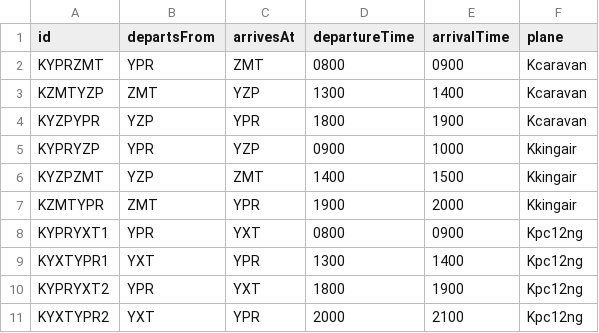
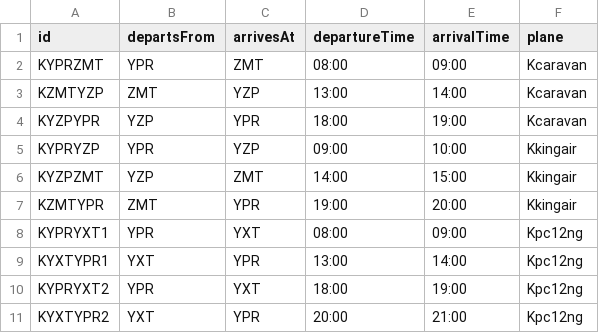
Before and after one commit to achlin/wacky-webapp, a CSV file: data/flights.csv, drawn as a sheet.

Commit message:
Fixed times in flight model to be parsable by DateTime

```diff
--- a/data/flights.csv
+++ b/data/flights.csv
@@ -1,11 +1,11 @@
 id,departsFrom,arrivesAt,departureTime,arrivalTime,plane
-"KYPRZMT","YPR","ZMT",0800,0900,"Kcaravan"
-"KZMTYZP","ZMT","YZP",1300,1400,"Kcaravan"
-"KYZPYPR","YZP","YPR",1800,1900,"Kcaravan"
-"KYPRYZP","YPR","YZP",0900,1000,"Kkingair"
-"KYZPZMT","YZP","ZMT",1400,1500,"Kkingair"
-"KZMTYPR","ZMT","YPR",1900,2000,"Kkingair"
-"KYPRYXT1","YPR","YXT",0800,0900,"Kpc12ng"
-"KYXTYPR1","YXT","YPR",1300,1400,"Kpc12ng"
-"KYPRYXT2","YPR","YXT",1800,1900,"Kpc12ng"
-"KYXTYPR2","YXT","YPR",2000,2100,"Kpc12ng"
+"KYPRZMT","YPR","ZMT","08:00","09:00","Kcaravan"
+"KZMTYZP","ZMT","YZP","13:00","14:00","Kcaravan"
+"KYZPYPR","YZP","YPR","18:00","19:00","Kcaravan"
+"KYPRYZP","YPR","YZP","09:00","10:00","Kkingair"
+"KYZPZMT","YZP","ZMT","14:00","15:00","Kkingair"
+"KZMTYPR","ZMT","YPR","19:00","20:00","Kkingair"
+"KYPRYXT1","YPR","YXT","08:00","09:00","Kpc12ng"
+"KYXTYPR1","YXT","YPR","13:00","14:00","Kpc12ng"
+"KYPRYXT2","YPR","YXT","18:00","19:00","Kpc12ng"
+"KYXTYPR2","YXT","YPR","20:00","21:00","Kpc12ng"
```
